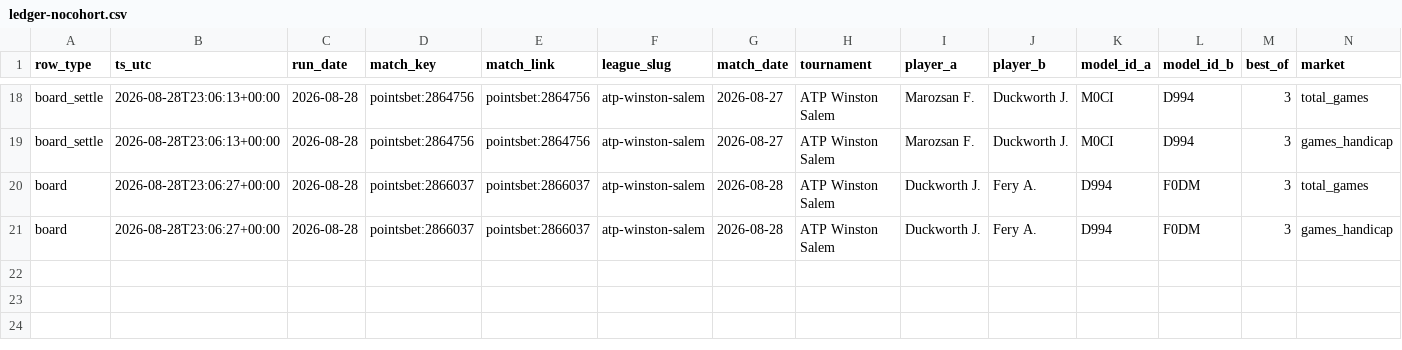
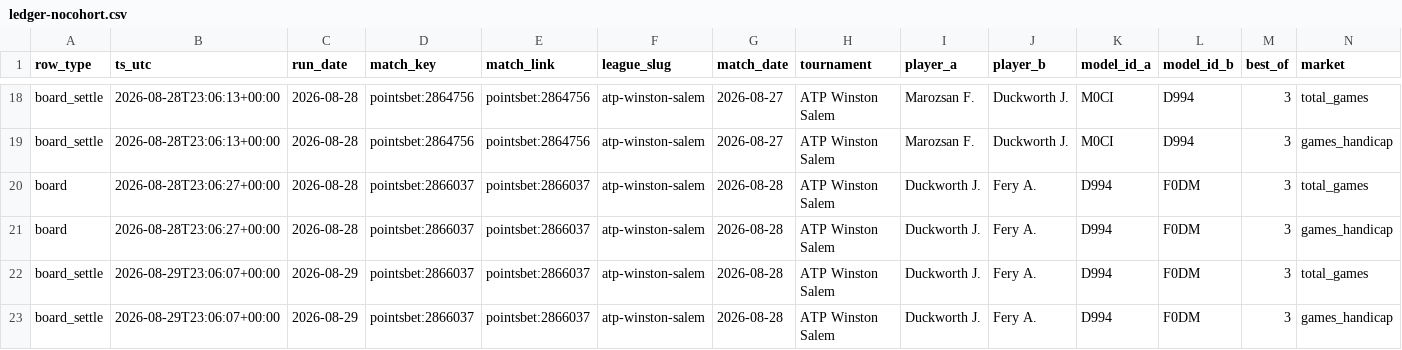
Before and after one commit to qitaoshi/tennis-model-v2, a CSV file: paper/ledger-nocohort.csv, drawn as a sheet; only a part is shown, gaps mark what is left out; rows hold the shown columns only; the diff names each change by its address in the sheet, - before the commit and + after, or states it on an @@ line.

```diff
--- a/paper/ledger-nocohort.csv
+++ b/paper/ledger-nocohort.csv
+row 22: board_settle | 2026-08-29T23:06:07+00:00 | 2026-08-29 | pointsbet:2866037 | pointsbet:2866037 | atp-winston-salem | 2026-08-28 | ATP Winston Salem | Duckworth J. | Fery A. | D994 | F0DM | 3 | total_games
+row 23: board_settle | 2026-08-29T23:06:07+00:00 | 2026-08-29 | pointsbet:2866037 | pointsbet:2866037 | atp-winston-salem | 2026-08-28 | ATP Winston Salem | Duckworth J. | Fery A. | D994 | F0DM | 3 | games_handicap
```
Also changed, not shown: paper/ledger-cascade.csv, paper/ledger.csv, 1 other file.
